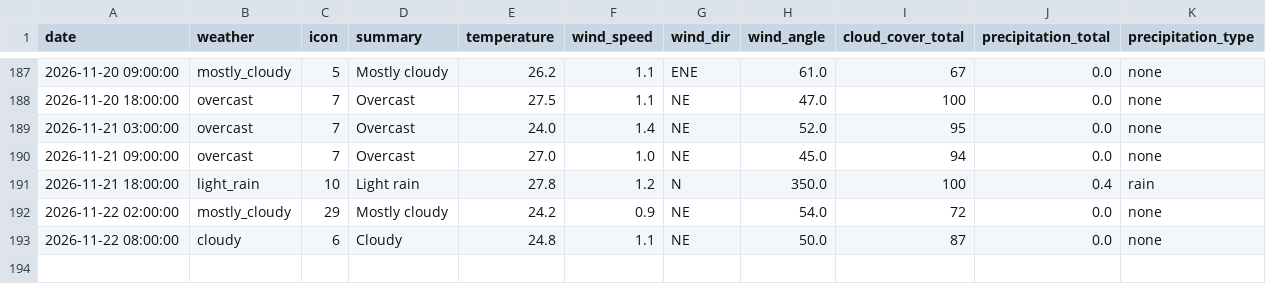
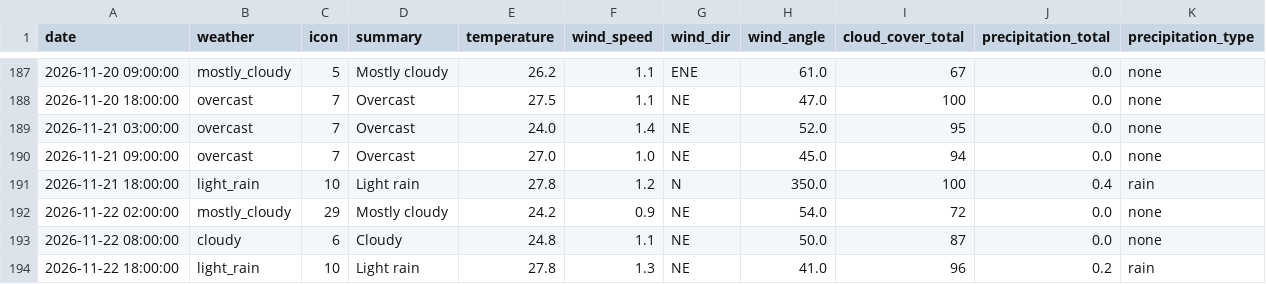
Before and after one commit to raynonpo/Project-Air, a CSV file: hourly_Weather_data.csv, drawn as a sheet; only a part is shown, gaps mark what is left out; the diff names each change by its address in the sheet, - before the commit and + after, or states it on an @@ line.

```diff
--- a/hourly_Weather_data.csv
+++ b/hourly_Weather_data.csv
+row 194: 2026-11-22 18:00:00 | light_rain | 10 | Light rain | 27.8 | 1.3 | NE | 41.0 | 96 | 0.2 | rain
```
Also changed, not shown: hourly_air_quality.csv.
